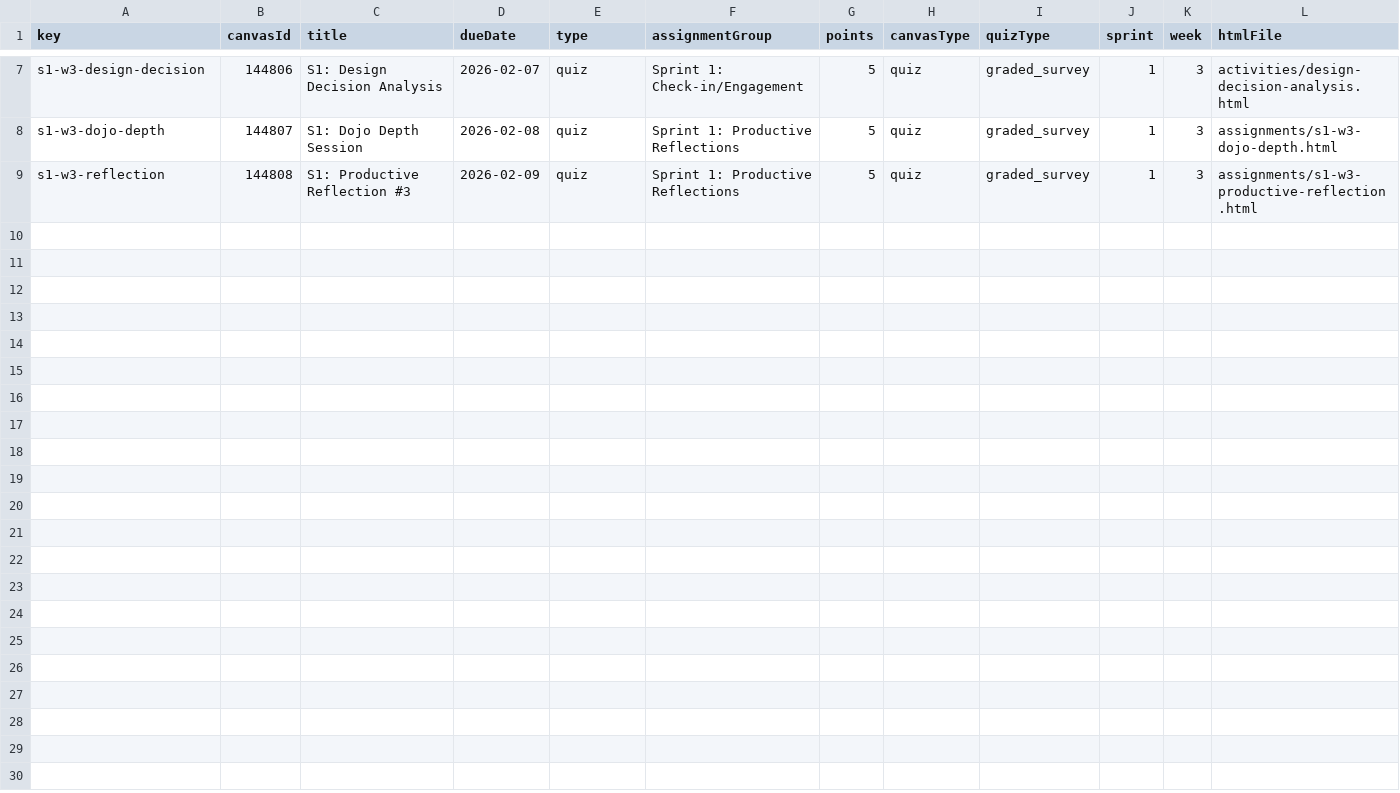
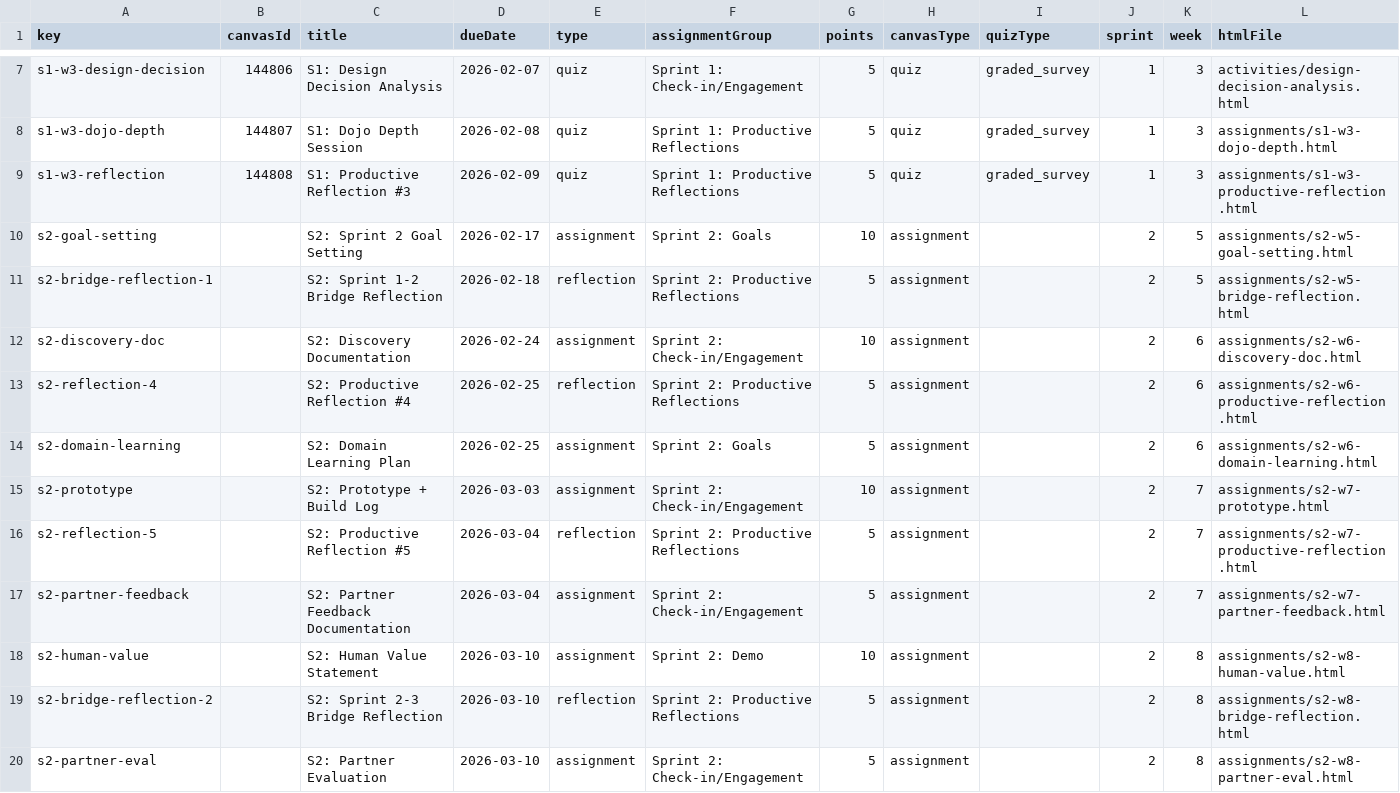
Before and after one commit to profsathya/Common-Curriculum, a CSV file: config/cst395-assignments.csv, drawn as a sheet; only a part is shown, gaps mark what is left out; the diff names each change by its address in the sheet, - before the commit and + after, or states it on an @@ line.

```diff
--- a/config/cst395-assignments.csv
+++ b/config/cst395-assignments.csv
+row 10: s2-goal-setting |  | S2: Sprint 2 Goal Setting | 2026-02-17 | assignment | Sprint 2: Goals | 10 | assignment |  | 2 | 5 | assignments/s2-w5-goal-setting.html
+row 11: s2-bridge-reflection-1 |  | S2: Sprint 1-2 Bridge Reflection | 2026-02-18 | reflection | Sprint 2: Productive Reflections | 5 | assignment |  | 2 | 5 | assignments/s2-w5-bridge-reflection.html
+row 12: s2-discovery-doc |  | S2: Discovery Documentation | 2026-02-24 | assignment | Sprint 2: Check-in/Engagement | 10 | assignment |  | 2 | 6 | assignments/s2-w6-discovery-doc.html
+row 13: s2-reflection-4 |  | S2: Productive Reflection #4 | 2026-02-25 | reflection | Sprint 2: Productive Reflections | 5 | assignment |  | 2 | 6 | assignments/s2-w6-productive-reflection.html
+row 14: s2-domain-learning |  | S2: Domain Learning Plan | 2026-02-25 | assignment | Sprint 2: Goals | 5 | assignment |  | 2 | 6 | assignments/s2-w6-domain-learning.html
+row 15: s2-prototype |  | S2: Prototype + Build Log | 2026-03-03 | assignment | Sprint 2: Check-in/Engagement | 10 | assignment |  | 2 | 7 | assignments/s2-w7-prototype.html
+row 16: s2-reflection-5 |  | S2: Productive Reflection #5 | 2026-03-04 | reflection | Sprint 2: Productive Reflections | 5 | assignment |  | 2 | 7 | assignments/s2-w7-productive-reflection.html
+row 17: s2-partner-feedback |  | S2: Partner Feedback Documentation | 2026-03-04 | assignment | Sprint 2: Check-in/Engagement | 5 | assignment |  | 2 | 7 | assignments/s2-w7-partner-feedback.html
+row 18: s2-human-value |  | S2: Human Value Statement | 2026-03-10 | assignment | Sprint 2: Demo | 10 | assignment |  | 2 | 8 | assignments/s2-w8-human-value.html
+row 19: s2-bridge-reflection-2 |  | S2: Sprint 2-3 Bridge Reflection | 2026-03-10 | reflection | Sprint 2: Productive Reflections | 5 | assignment |  | 2 | 8 | assignments/s2-w8-bridge-reflection.html
+row 20: s2-partner-eval |  | S2: Partner Evaluation | 2026-03-10 | assignment | Sprint 2: Check-in/Engagement | 5 | assignment |  | 2 | 8 | assignments/s2-w8-partner-eval.html
```
Also changed, not shown: config/cst349-assignments.csv.
